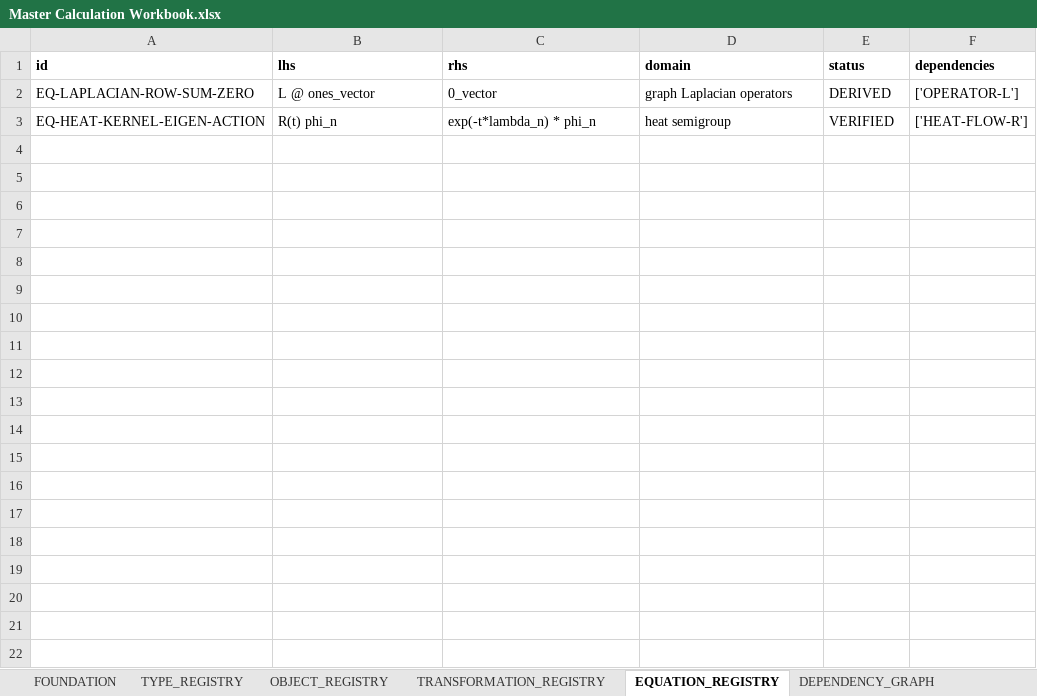
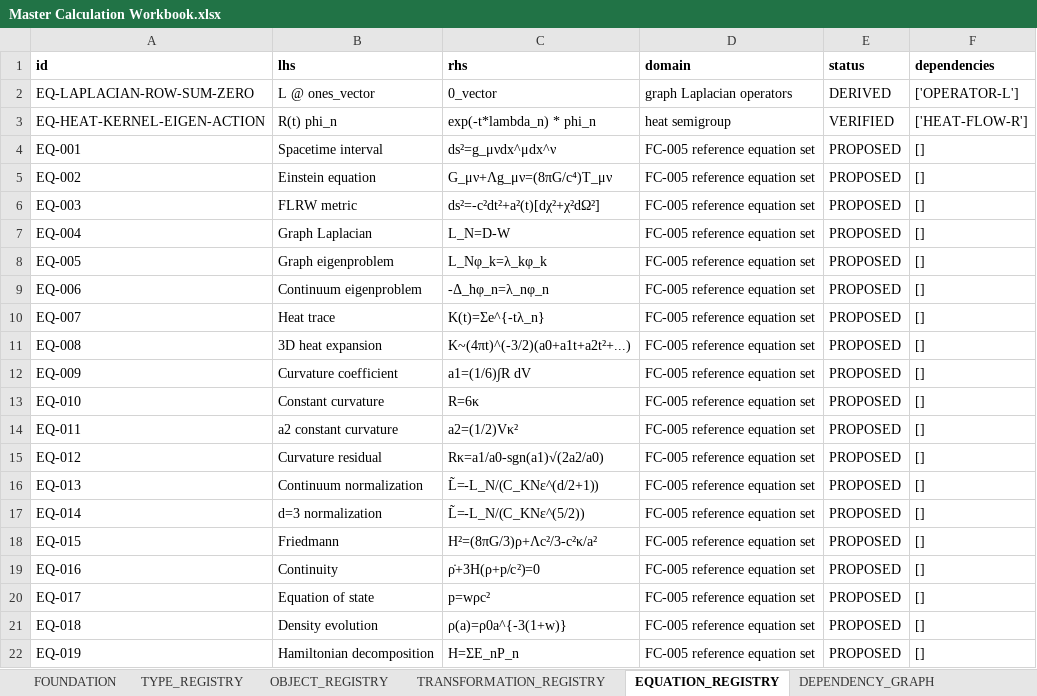
Before and after one commit to BLZIX989/SEIT, an Excel workbook: Master Calculation Workbook.xlsx, sheet EQUATION_REGISTRY, drawn as a sheet; only a part is shown; values as stored, in another font and other column widths than the file's, no borders; the diff covers the shown part only; the diff names each change by its address in the sheet, - before the commit and + after, or states it on an @@ line.

```diff
--- a/Master Calculation Workbook.xlsx (sheet EQUATION_REGISTRY)
+++ b/Master Calculation Workbook.xlsx (sheet EQUATION_REGISTRY)
+row 4: EQ-001 | Spacetime interval | ds²=g_μνdx^μdx^ν | FC-005 reference equation set | PROPOSED | []
+row 5: EQ-002 | Einstein equation | G_μν+Λg_μν=(8πG/c⁴)T_μν | FC-005 reference equation set | PROPOSED | []
+row 6: EQ-003 | FLRW metric | ds²=-c²dt²+a²(t)[dχ²+χ²dΩ²] | FC-005 reference equation set | PROPOSED | []
+row 7: EQ-004 | Graph Laplacian | L_N=D-W | FC-005 reference equation set | PROPOSED | []
+row 8: EQ-005 | Graph eigenproblem | L_Nφ_k=λ_kφ_k | FC-005 reference equation set | PROPOSED | []
+row 9: EQ-006 | Continuum eigenproblem | -Δ_hφ_n=λ_nφ_n | FC-005 reference equation set | PROPOSED | []
+row 10: EQ-007 | Heat trace | K(t)=Σe^{-tλ_n} | FC-005 reference equation set | PROPOSED | []
+row 11: EQ-008 | 3D heat expansion | K~(4πt)^(-3/2)(a0+a1t+a2t²+...) | FC-005 reference equation set | PROPOSED | []
+row 12: EQ-009 | Curvature coefficient | a1=(1/6)∫R dV | FC-005 reference equation set | PROPOSED | []
+row 13: EQ-010 | Constant curvature | R=6κ | FC-005 reference equation set | PROPOSED | []
+row 14: EQ-011 | a2 constant curvature | a2=(1/2)Vκ² | FC-005 reference equation set | PROPOSED | []
+row 15: EQ-012 | Curvature residual | Rκ=a1/a0-sgn(a1)√(2a2/a0) | FC-005 reference equation set | PROPOSED | []
+row 16: EQ-013 | Continuum normalization | L̃=-L_N/(C_KNε^(d/2+1)) | FC-005 reference equation set | PROPOSED | []
+row 17: EQ-014 | d=3 normalization | L̃=-L_N/(C_KNε^(5/2)) | FC-005 reference equation set | PROPOSED | []
+row 18: EQ-015 | Friedmann | H²=(8πG/3)ρ+Λc²/3-c²κ/a² | FC-005 reference equation set | PROPOSED | []
+row 19: EQ-016 | Continuity | ρ̇+3H(ρ+p/c²)=0 | FC-005 reference equation set | PROPOSED | []
+row 20: EQ-017 | Equation of state | p=wρc² | FC-005 reference equation set | PROPOSED | []
+row 21: EQ-018 | Density evolution | ρ(a)=ρ0a^{-3(1+w)} | FC-005 reference equation set | PROPOSED | []
+row 22: EQ-019 | Hamiltonian decomposition | H=ΣE_nP_n | FC-005 reference equation set | PROPOSED | []
```
Also changed, not shown: 13 added rows elsewhere in this sheet, sheet PROVENANCE, sheet STATUS_MATRIX, sheet OBJECT_REGISTRY, sheet ASSUMPTIONS, sheet DEPENDENCY_GRAPH, sheet OPEN_PROBLEMS, 8 more sheets, other sheet tabs, 34 other files.
